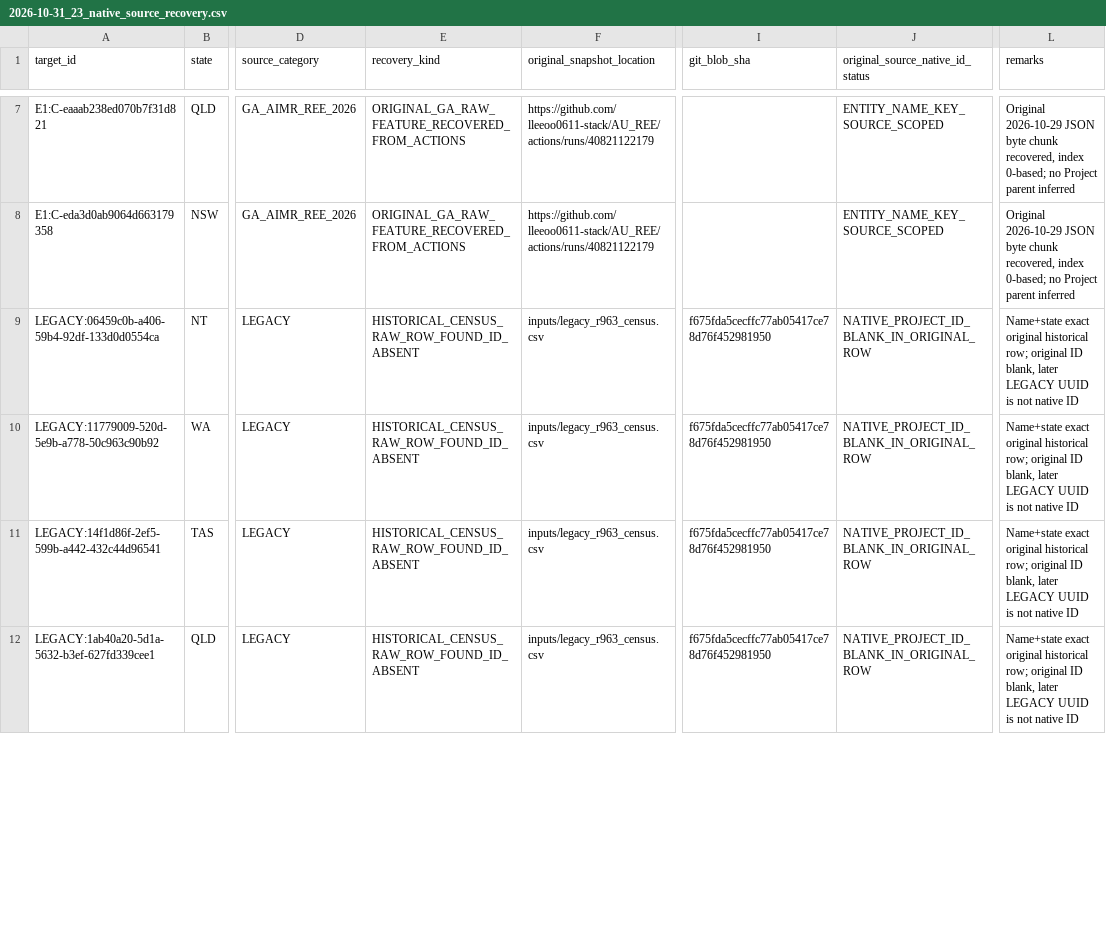
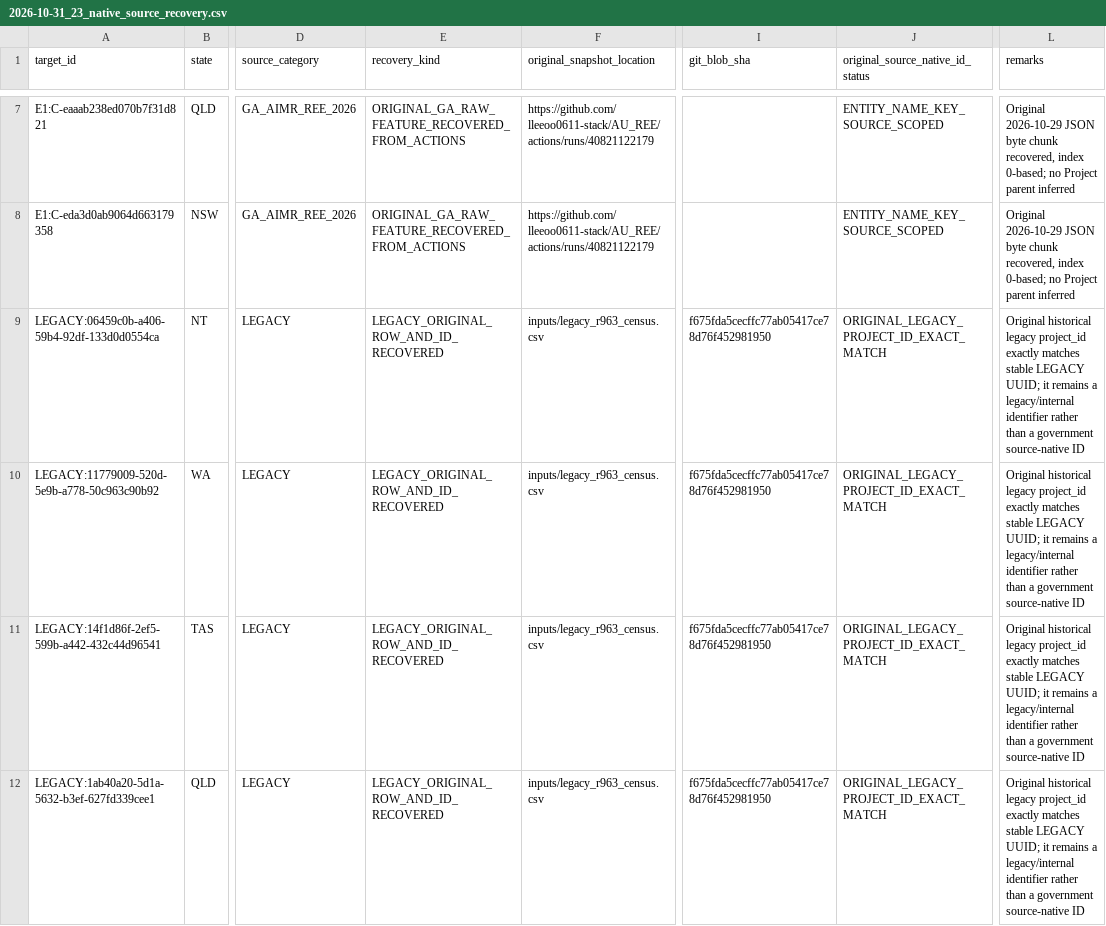
Before and after one commit to lleeoo0611-stack/AU_REE, a CSV file: docs/audits/2026-10-31_23_native_source_recovery.csv, drawn as a sheet; only a part is shown, gaps mark what is left out; the diff covers the shown part only; the diff names each change by its address in the sheet, - before the commit and + after, or states it on an @@ line.

Commit message:
fix(p0): correct all 16 Legacy source IDs against original nonblank project_id and repair CI assertions

```diff
--- a/docs/audits/2026-10-31_23_native_source_recovery.csv
+++ b/docs/audits/2026-10-31_23_native_source_recovery.csv
-E9:E12 (recovery_kind): HISTORICAL_CENSUS_RAW_ROW_FOUND_ID_ABSENT
+E9:E12 (recovery_kind): LEGACY_ORIGINAL_ROW_AND_ID_RECOVERED
-J9:J12 (original_source_native_id_status): NATIVE_PROJECT_ID_BLANK_IN_ORIGINAL_ROW
+J9:J12 (original_source_native_id_status): ORIGINAL_LEGACY_PROJECT_ID_EXACT_MATCH
-L9:L12 (remarks): Name+state exact original historical row; original ID blank, later LEGACY UUID is not native ID
+L9:L12 (remarks): Original historical legacy project_id exactly matches stable LEGACY UUID; it remains a legacy/internal identifier rather than a government source-native ID
```
Also changed, not shown: 36 edited cells elsewhere in this file.
